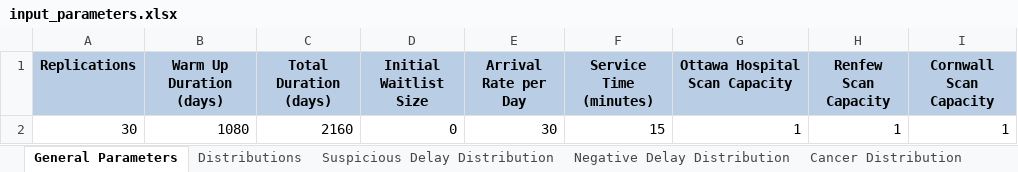
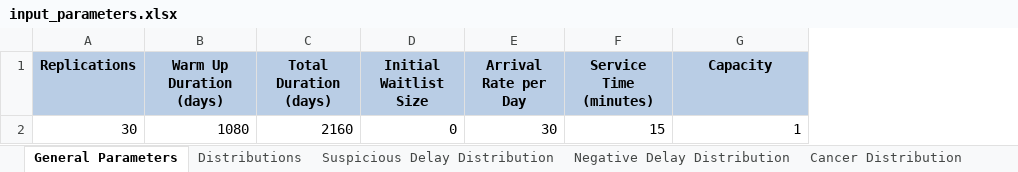
Before and after one commit to Konstantin-Volodin/Nadia-Simulation-Python-Uottawa, an Excel workbook: input/input_parameters.xlsx, sheet General Parameters, drawn as a sheet; values as stored, in another font and other column widths than the file's, no borders; the diff names each change by its address in the sheet, - before the commit and + after, or states it on an @@ line.

```diff
--- a/input/input_parameters.xlsx (sheet General Parameters)
+++ b/input/input_parameters.xlsx (sheet General Parameters)
-column H (Renfew Scan Capacity), row 2: 1
-column I (Cornwall Scan Capacity), row 2: 1
-G1: Ottawa Hospital Scan Capacity
+G1: Capacity
```
Also changed, not shown: sheet Distributions, charts or pictures, 7 other files.
